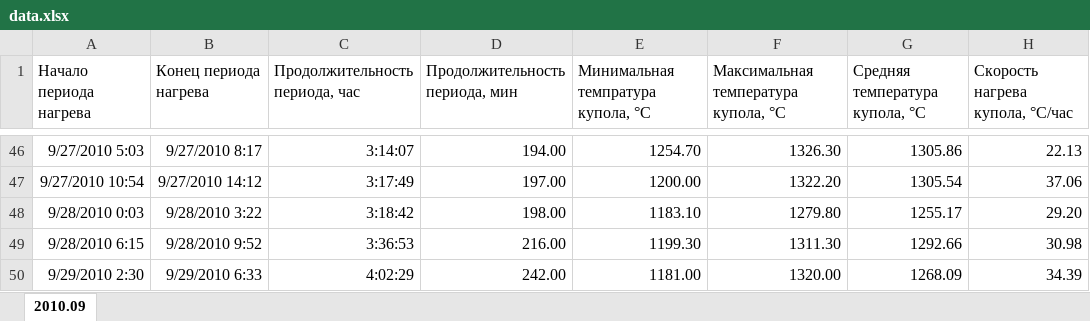
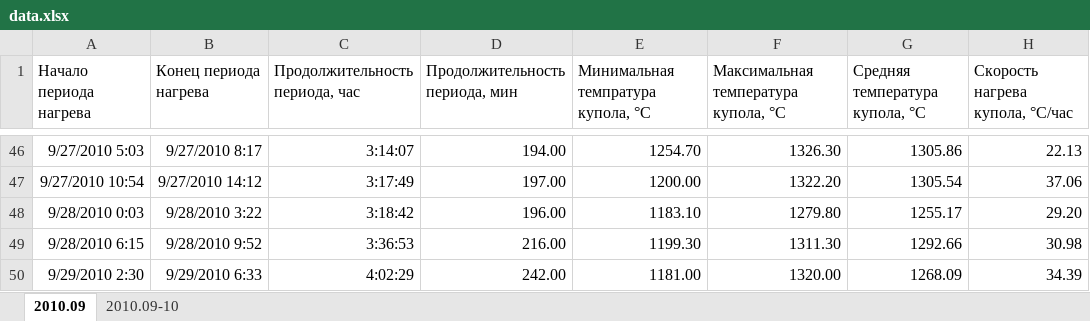
Before and after one commit to kseniaxen/VN-data-analysis, an Excel workbook: data/data.xlsx, sheet 2010.09, drawn as a sheet; only a part is shown, gaps mark what is left out; values as stored, in another font and other column widths than the file's, no borders; conditional formats not drawn; the diff names each change by its address in the sheet, - before the commit and + after, or states it on an @@ line.

```diff
--- a/data/data.xlsx (sheet 2010.09)
+++ b/data/data.xlsx (sheet 2010.09)
+sheet tab: 2010.09-10
-D48 (Продолжительность периода, мин): 198.00
+D48 (Продолжительность периода, мин): 196.00
```
Also changed, not shown: 6 other files.
